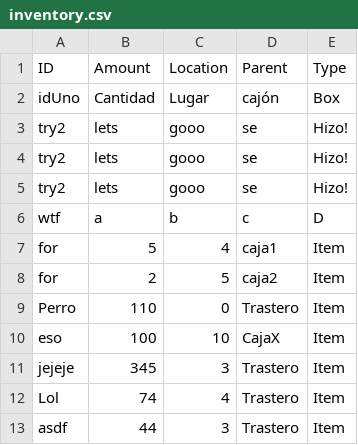
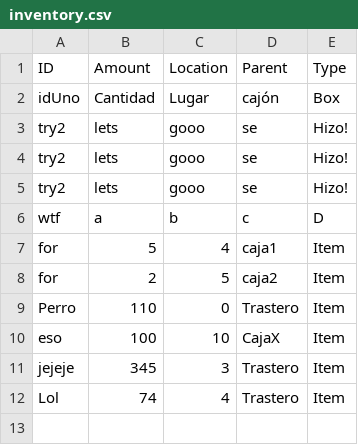
Before and after one commit to NadalBQ/inventory_management_app, a CSV file: static/csvs/inventory.csv, drawn as a sheet.

Commit message:
Updating CSV content

```diff
--- a/static/csvs/inventory.csv
+++ b/static/csvs/inventory.csv
@@ -12,2 +12 @@ jejeje,345,3,Trastero,Item
 Lol,74,4,Trastero,Item
-asdf,44,3,Trastero,Item
```
